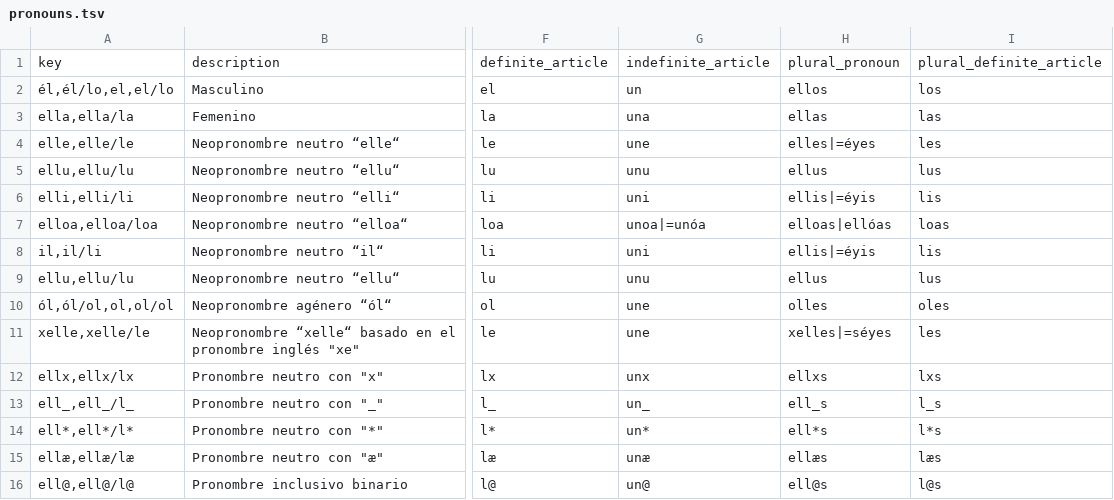
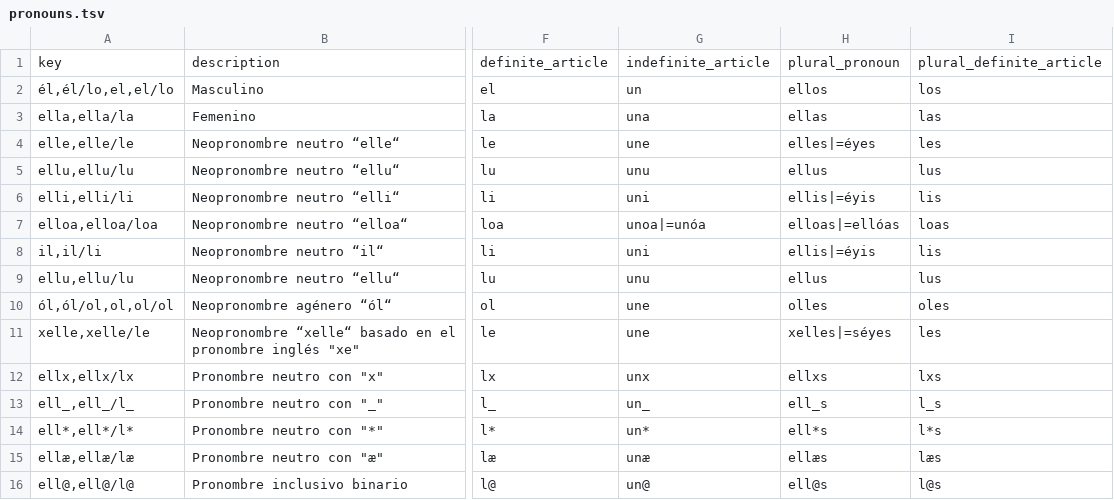
Before and after one commit to tutking24/pronounspage, a TSV file: locale/es/pronouns/pronouns.tsv, drawn as a sheet; only a part is shown, gaps mark what is left out; the diff names each change by its address in the sheet, - before the commit and + after, or states it on an @@ line.

Commit message:
[es] Update pronouns.tsv

```diff
--- a/locale/es/pronouns/pronouns.tsv
+++ b/locale/es/pronouns/pronouns.tsv
-H7: elloas|ellóas
+H7: elloas|=ellóas
```
